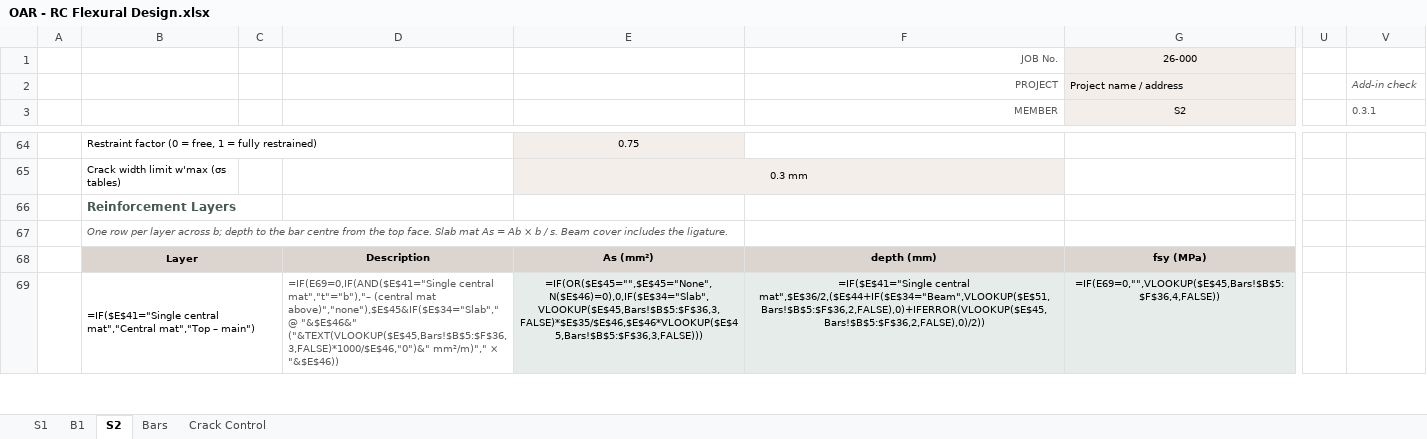
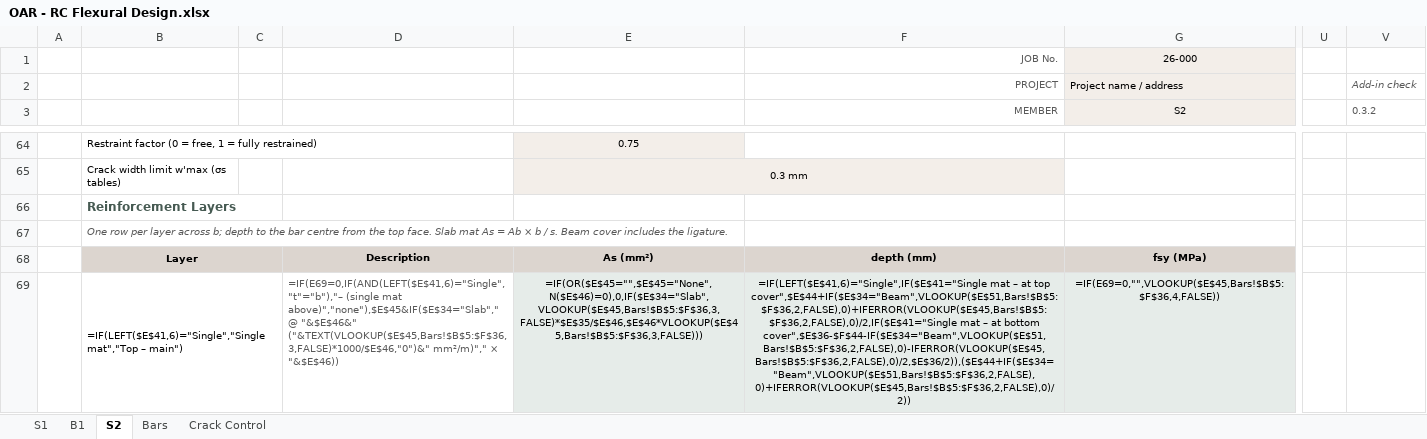
Before and after one commit to brent-oarengineers/OAR-Concrete, an Excel workbook: template/OAR - RC Flexural Design.xlsx, sheet S2, drawn as a sheet; only a part is shown, gaps mark what is left out; values as stored, in another font and other column widths than the file's, no borders; formulas without a stored value are shown as written; charts and pictures and conditional formats not drawn; the diff covers the shown part only; the diff names each change by its address in the sheet, - before the commit and + after, or states it on an @@ line.

```diff
--- a/template/OAR - RC Flexural Design.xlsx (sheet S2)
+++ b/template/OAR - RC Flexural Design.xlsx (sheet S2)
-V3: 0.3.1
+V3: 0.3.2
-B69: =IF($E$41="Single central mat","Central mat","Top –…
+B69: =IF(LEFT($E$41,6)="Single","Single mat","Top –…
-D69: =IF(E69=0,IF(AND($E$41="Single central mat","t"="b"),"– (central mat above)","none"),$E$45&IF($E$34="Slab","…
+D69: =IF(E69=0,IF(AND(LEFT($E$41,6)="Single","t"="b"),"– (single mat above)","none"),$E$45&IF($E$34="Slab","…
-F69 (MEMBER): =IF($E$41="Single central mat",$E$36/2,($E$44+IF($E$34="Beam",VLOOKUP($E$51,Bars!$B$5:$F$36,2,FALSE),0)+IFERROR(VLOOKUP($E$45,Bars!$B$5:$F$36,2,FALSE),0)/2))
+F69 (MEMBER): =IF(LEFT($E$41,6)="Single",IF($E$41="Single mat – at top cover",$E$44+IF($E$34="Beam",VLOOKUP($E$51,Bars!$B$5:$F$36,2,FALSE),0)+IFERROR(VLOOKUP($E$45,Bars!$B$5:$F$36,2,FALSE),0)/2,IF($E$41="Single mat – at bottom cover",$E$36-$F$44-IF($E$34="Beam",VLOOKUP($E$51,Bars!$B$5:$F$36,2,FALSE),0)-IFERROR(VLOOKUP($E$45,Bars!$B$5:$F$36,2,FALSE),0)/2,$E$36/2)),($E$44+IF($E$34="Beam",VLOOKUP($E$51,Bars!$B$5:$F$36,2,FALSE),0)+IFERROR(VLOOKUP($E$45,Bars!$B$5:$F$36,2,FALSE),0)/2))
```
Also changed, not shown: 1 added row, 1 removed row and 49 edited cells elsewhere in this sheet, sheet B1, sheet S1, 6 other files.
